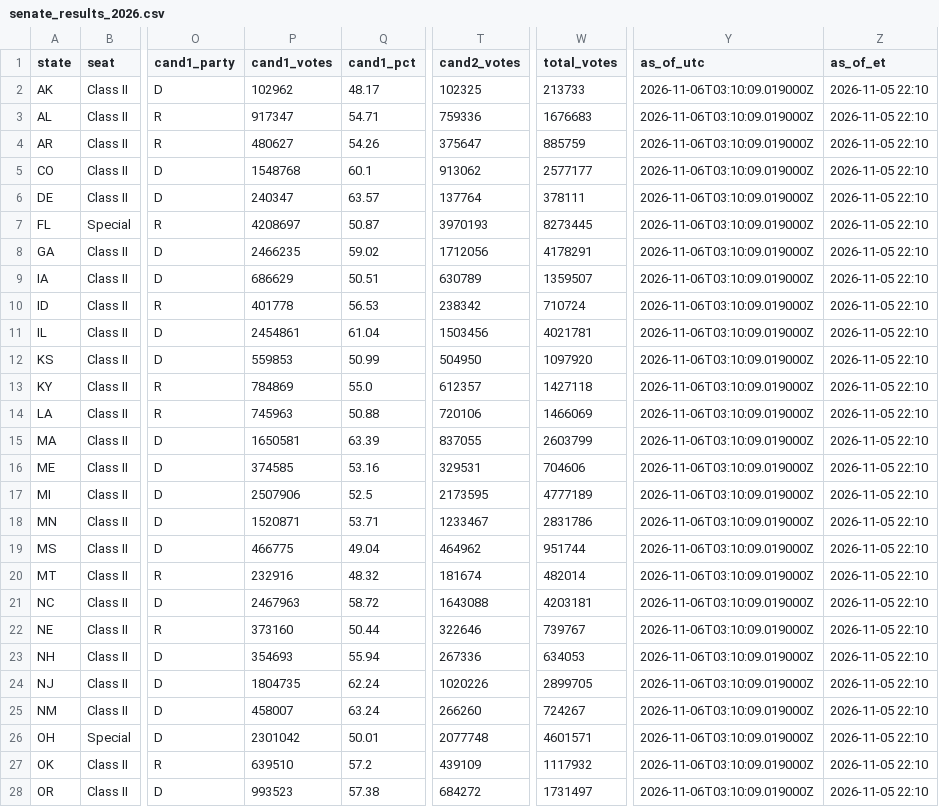
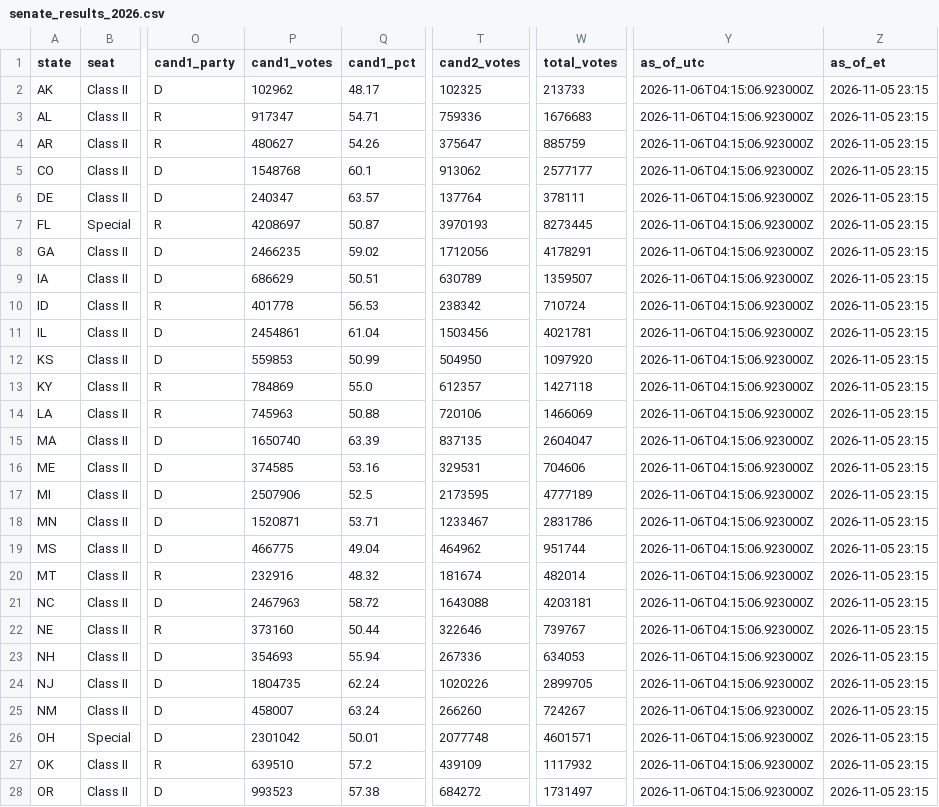
Before and after one commit to jcervas/maps, a CSV file: redrawn-districts-2026/data/senate_results_2026.csv, drawn as a sheet; only a part is shown, gaps mark what is left out; the diff covers the shown part only; the diff names each change by its address in the sheet, - before the commit and + after, or states it on an @@ line.

```diff
--- a/redrawn-districts-2026/data/senate_results_2026.csv
+++ b/redrawn-districts-2026/data/senate_results_2026.csv
-Y2:Y28 (as_of_utc): 2026-11-06T03:10:09.019000Z
+Y2:Y28 (as_of_utc): 2026-11-06T04:15:06.923000Z
-Z2:Z28 (as_of_et): 2026-11-05 22:10
+Z2:Z28 (as_of_et): 2026-11-05 23:15
-P15 (cand1_votes): 1650581
+P15 (cand1_votes): 1650740
-T15 (cand2_votes): 837055
+T15 (cand2_votes): 837135
-W15 (total_votes): 2603799
+W15 (total_votes): 2604047
```
Also changed, not shown: 16 edited cells elsewhere in this file, redrawn-districts-2026/data/house_results_2026.csv, 2 other files.
